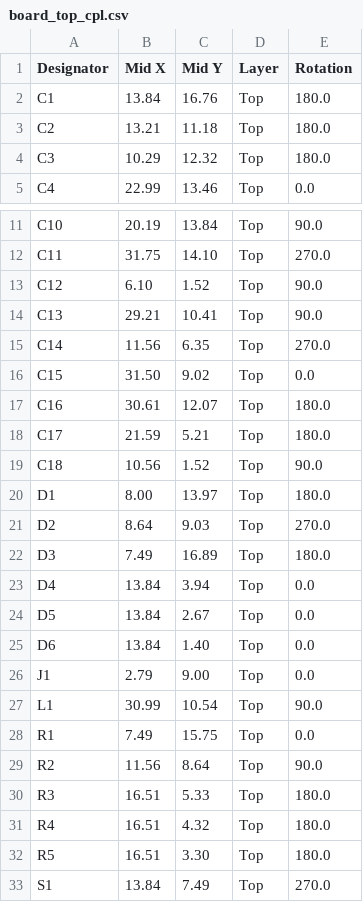
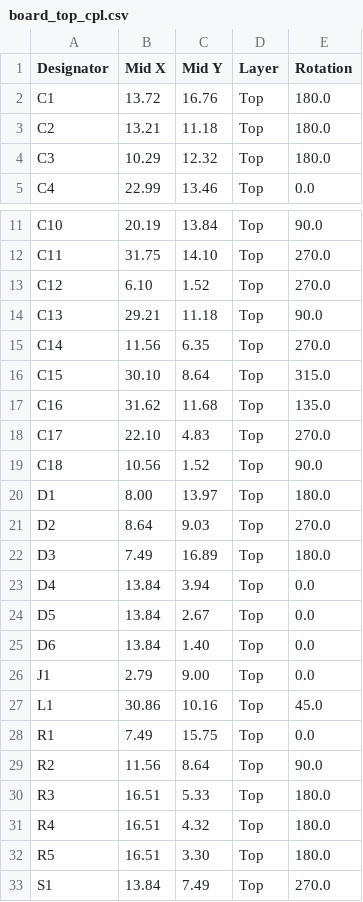
Before and after one commit to angrypig7/NEO3DS-nRF52-PCB, a CSV file: PCB/nRF52-BLEUart-module/_OUTPUT/board_top_cpl.csv, drawn as a sheet; only a part is shown, gaps mark what is left out.

Commit message:
PCB artwork, gerbers and production files - part rotation needs fixes

```diff
--- a/PCB/nRF52-BLEUart-module/_OUTPUT/board_top_cpl.csv
+++ b/PCB/nRF52-BLEUart-module/_OUTPUT/board_top_cpl.csv
@@ -1,3 +1,3 @@
 Designator,Mid X,Mid Y,Layer,Rotation
-C1,13.84,16.76,Top,180.0
+C1,13.72,16.76,Top,180.0
 C2,13.21,11.18,Top,180.0
@@ -12,8 +12,8 @@ C10,20.19,13.84,Top,90.0
 C11,31.75,14.10,Top,270.0
-C12, 6.10, 1.52,Top,90.0
-C13,29.21,10.41,Top,90.0
+C12, 6.10, 1.52,Top,270.0
+C13,29.21,11.18,Top,90.0
 C14,11.56, 6.35,Top,270.0
-C15,31.50, 9.02,Top,0.0
-C16,30.61,12.07,Top,180.0
-C17,21.59, 5.21,Top,180.0
+C15,30.10, 8.64,Top,315.0
+C16,31.62,11.68,Top,135.0
+C17,22.10, 4.83,Top,270.0
 C18,10.56, 1.52,Top,90.0
@@ -26,3 +26,3 @@ D6,13.84, 1.40,Top,0.0
 J1, 2.79, 9.00,Top,0.0
-L1,30.99,10.54,Top,90.0
+L1,30.86,10.16,Top,45.0
 R1, 7.49,15.75,Top,0.0
```
Also changed, not shown: 3 other files.
